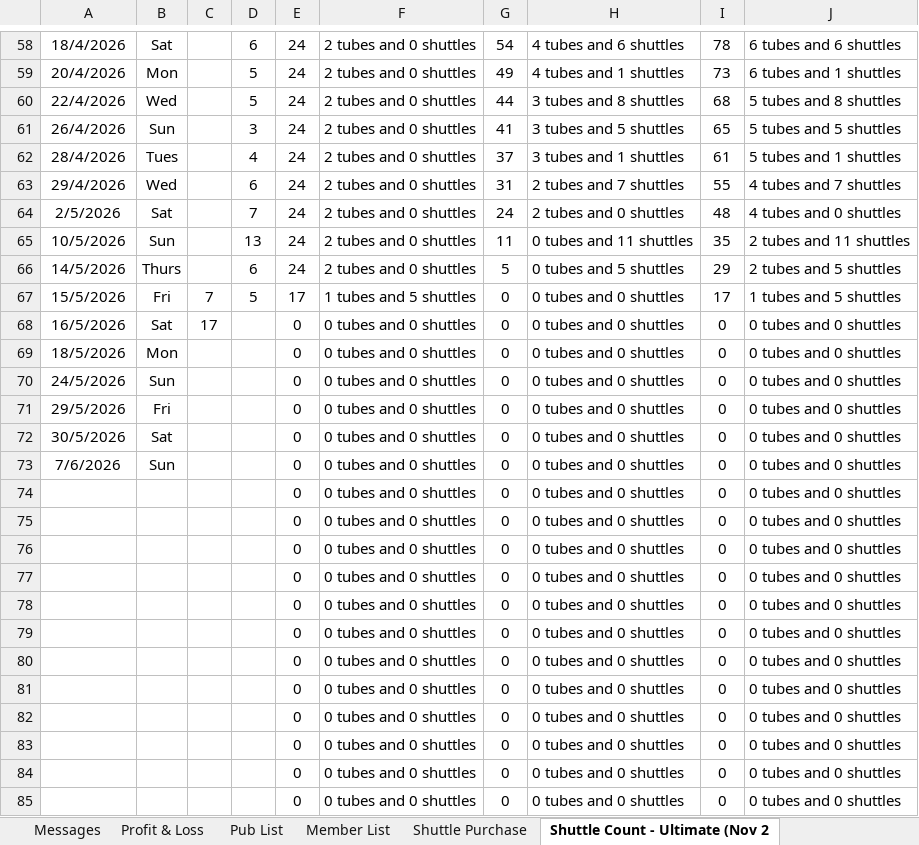
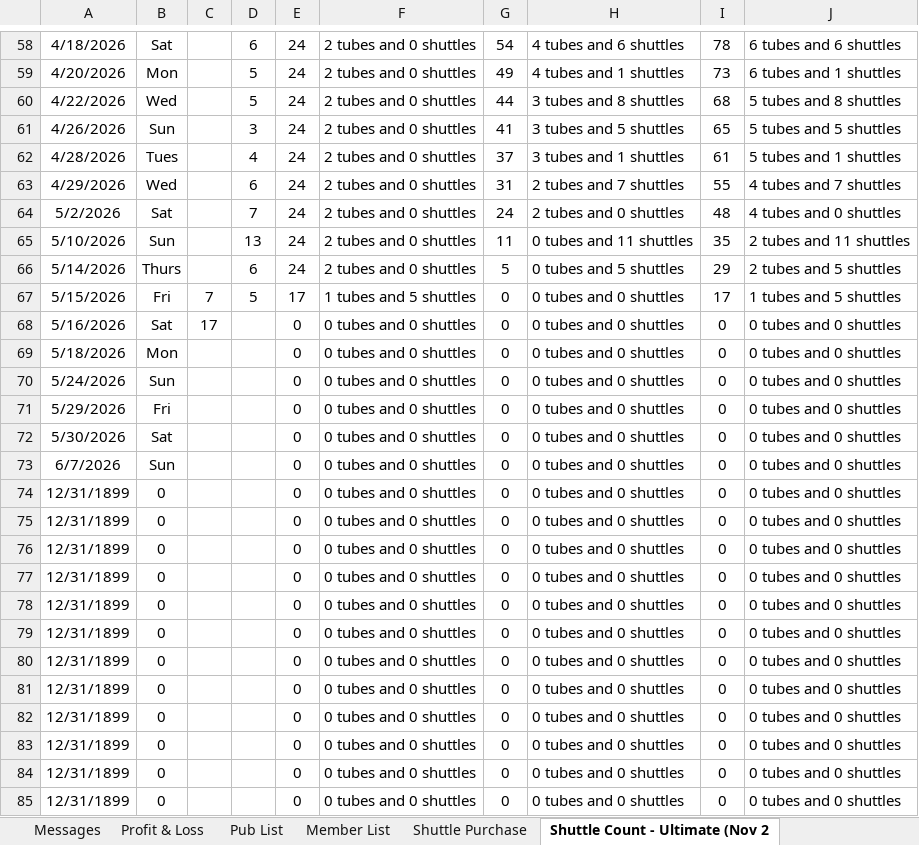
Before and after one commit to chryston/badminton, an Excel workbook: Badminton.xlsx, sheet Shuttle Count - Ultimate (Nov 2, drawn as a sheet; only a part is shown, gaps mark what is left out; values as stored, in another font and other column widths than the file's, no borders; charts and pictures not drawn; the diff covers the shown part only; the diff names each change by its address in the sheet, - before the commit and + after, or states it on an @@ line.

```diff
--- a/Badminton.xlsx (sheet Shuttle Count - Ultimate (Nov 2)
+++ b/Badminton.xlsx (sheet Shuttle Count - Ultimate (Nov 2)
-A58: 18/4/2026
+A58: 4/18/2026
-A59: 20/4/2026
+A59: 4/20/2026
-A60: 22/4/2026
+A60: 4/22/2026
-A61: 26/4/2026
+A61: 4/26/2026
-A62: 28/4/2026
+A62: 4/28/2026
-A63: 29/4/2026
+A63: 4/29/2026
-A64: 2/5/2026
+A64: 5/2/2026
-A65: 10/5/2026
+A65: 5/10/2026
-A66: 14/5/2026
+A66: 5/14/2026
-A67: 15/5/2026
+A67: 5/15/2026
-A68: 16/5/2026
+A68: 5/16/2026
-A69: 18/5/2026
+A69: 5/18/2026
-A70: 24/5/2026
+A70: 5/24/2026
-A71: 29/5/2026
+A71: 5/29/2026
-A72: 30/5/2026
+A72: 5/30/2026
-A73: 7/6/2026
+A73: 6/7/2026
-A74:A85: (empty)
+A74:A85: 12/31/1899
-B74:B85: (empty)
+B74:B85: 0
```
Also changed, not shown: 1835 edited cells elsewhere in this sheet, sheet Pub List, sheet Member List, sheet Profit & Loss, sheet Messages, formulas that keep their value, hidden cells, charts or pictures, 4 other files.
